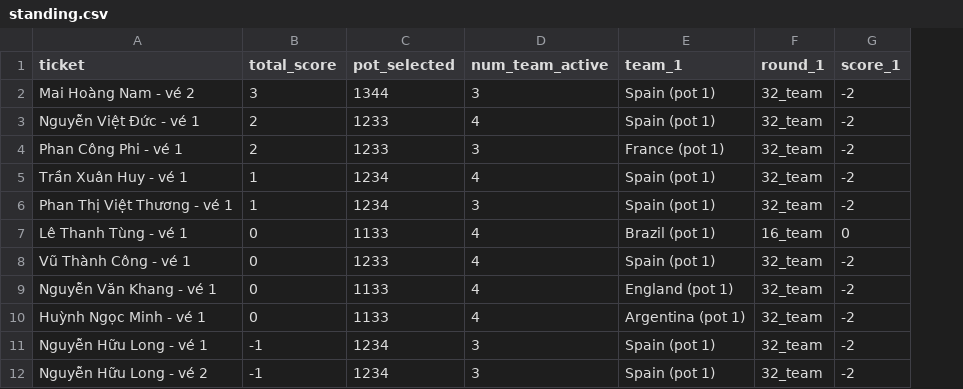
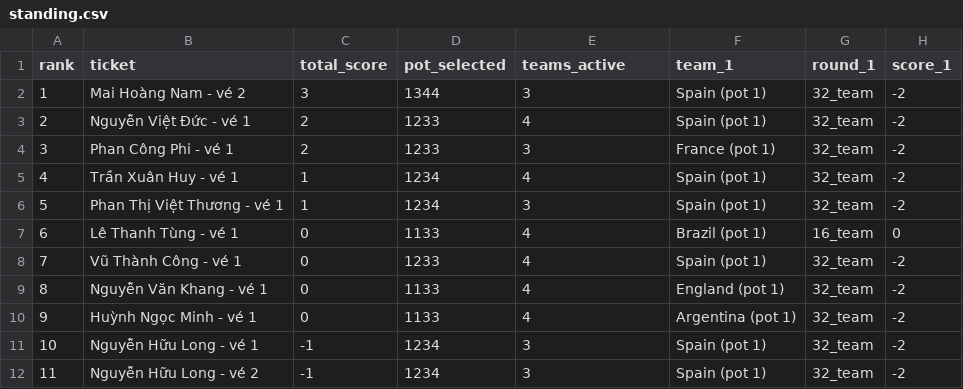
Before and after one commit to rayonjuly/wc2026_msb, a CSV file: standing.csv, drawn as a sheet; only a part is shown; addresses are those after the commit; the diff names each change by its address in the sheet, - before the commit and + after, or states it on an @@ line.

Commit message:
update

```diff
--- a/standing.csv
+++ b/standing.csv
+column A (rank), rows 2-12: 1 | 2 | 3 | 4 | 5 | 6 | 7 | 8 | 9 | 10 | 11
-E1: num_team_active
+E1: teams_active
```
